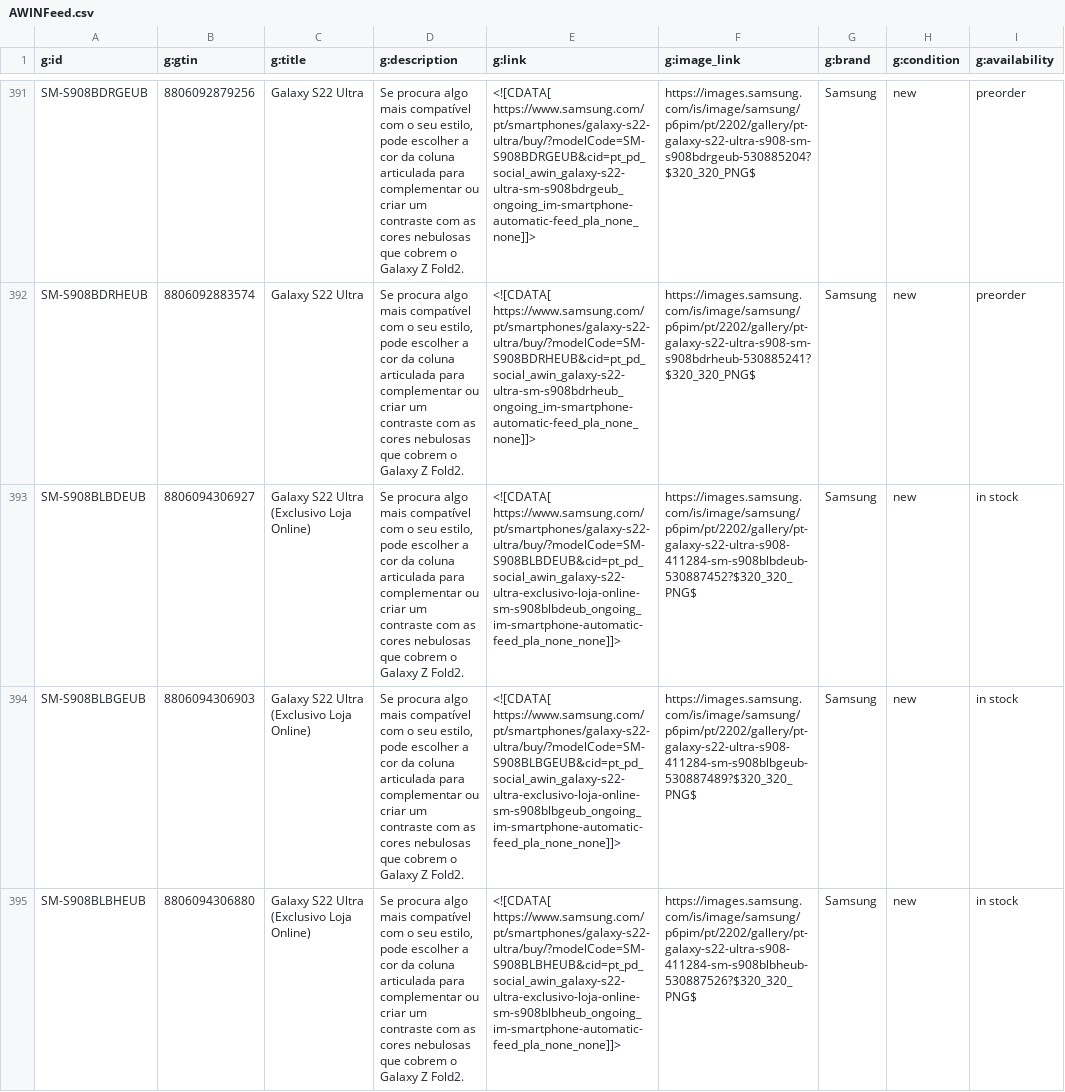
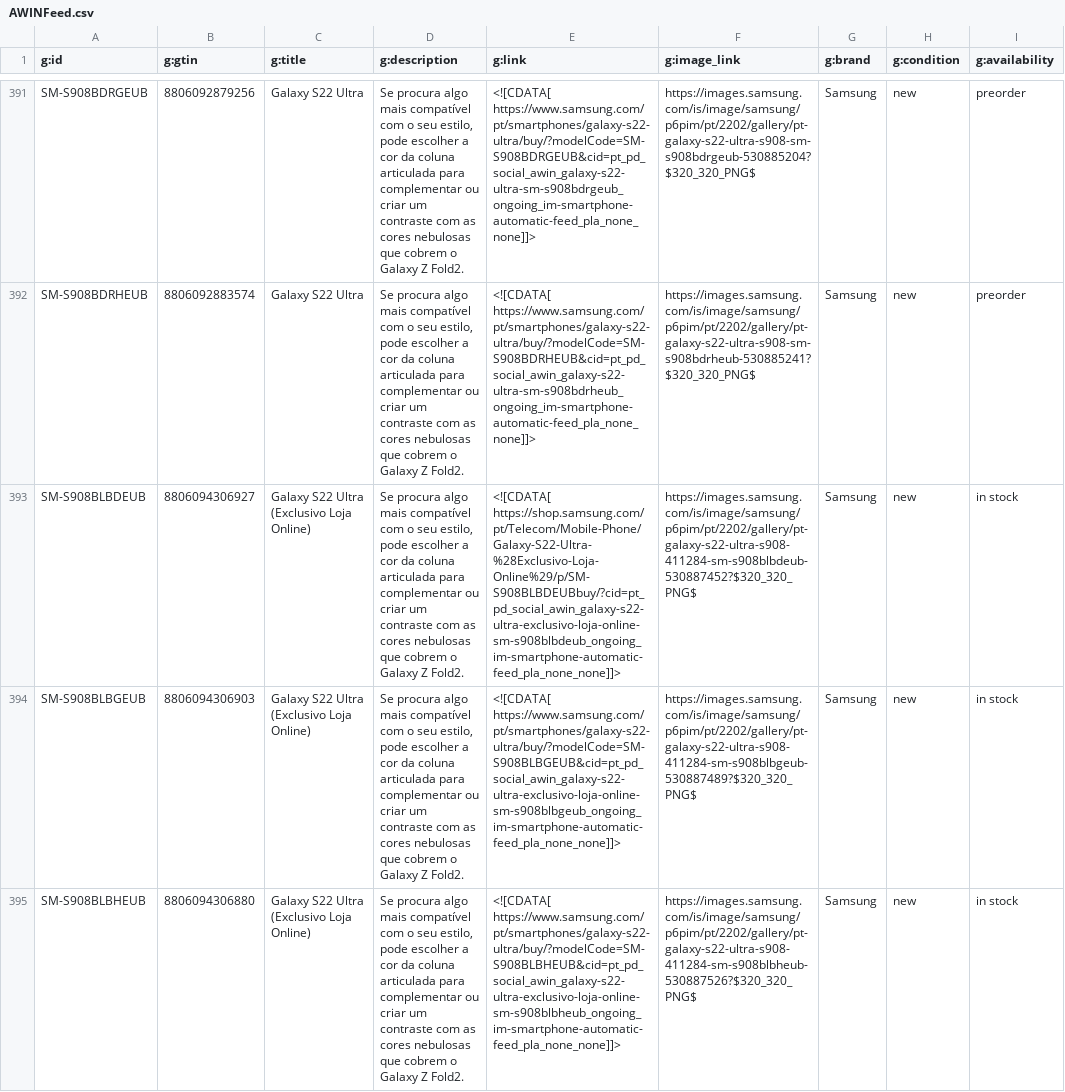
Before and after one commit to GloriaSilva/FEED-CHEIL-DIGITAL, a CSV file: finalfeeds/AWINFeed.csv, drawn as a sheet; only a part is shown, gaps mark what is left out; the diff covers the shown part only; the diff names each change by its address in the sheet, - before the commit and + after, or states it on an @@ line.

```diff
--- a/finalfeeds/AWINFeed.csv
+++ b/finalfeeds/AWINFeed.csv
-E393 (g:link): <![CDATA[ https://www.samsung.com/pt/smartphones/galaxy-s22-ultra/buy/?modelCode=SM-S908BLBDEUB&cid=pt_pd_social_awin_galaxy-s22-ultra-exclusivo-loja-online-sm-s908blbdeub_ongoing_im-smartphone-automatic-feed_pla_none_none]]>
+E393 (g:link): <![CDATA[ https://shop.samsung.com/pt/Telecom/Mobile-Phone/Galaxy-S22-Ultra-%28Exclusivo-Loja-Online%29/p/SM-S908BLBDEUBbuy/?cid=pt_pd_social_awin_galaxy-s22-ultra-exclusivo-loja-online-sm-s908blbdeub_ongoing_im-smartphone-automatic-feed_pla_none_none]]>
```
Also changed, not shown: 14 edited cells elsewhere in this file, finalfeeds/CriteoFeed.csv, finalfeeds/FacebookFeed.csv, 10 other files.
